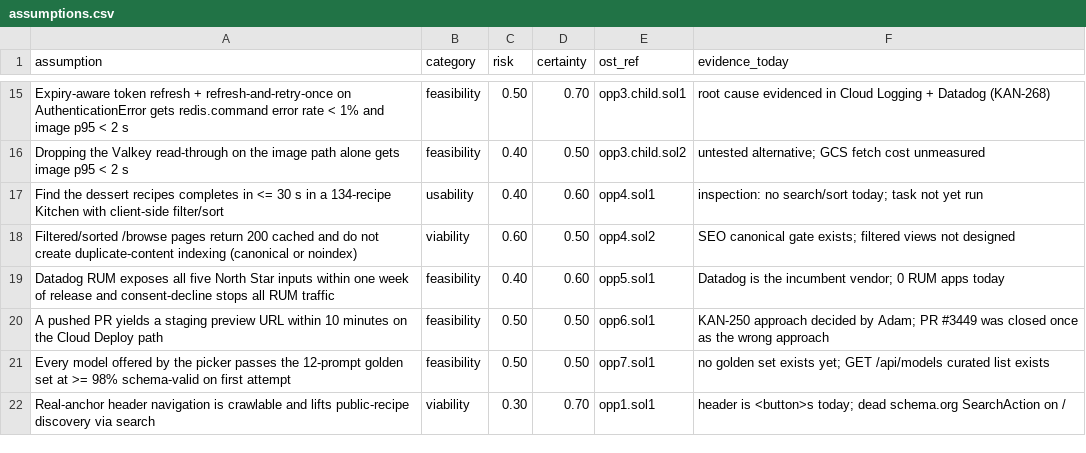
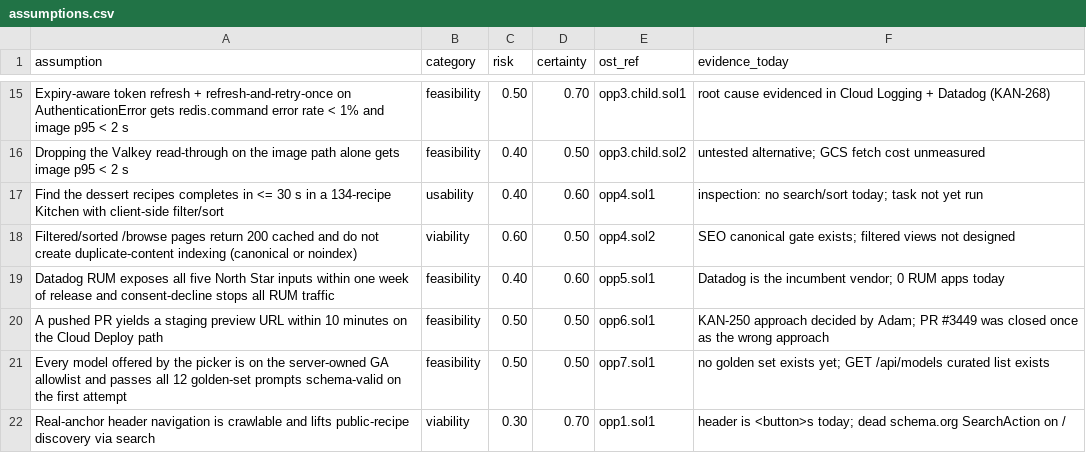
Before and after one commit to adamtasteslikegood/tasteslikegoodtheangularsvegancookbook, a CSV file: specs/discovery/sprint10/assumptions.csv, drawn as a sheet; only a part is shown, gaps mark what is left out.

```diff
--- a/specs/discovery/sprint10/assumptions.csv
+++ b/specs/discovery/sprint10/assumptions.csv
@@ -20,3 +20,3 @@ Datadog RUM exposes all five North Star inputs within one week of release and co
 A pushed PR yields a staging preview URL within 10 minutes on the Cloud Deploy path,feasibility,0.50,0.50,opp6.sol1,KAN-250 approach decided by Adam; PR #3449 was closed once as the wrong approach
-Every model offered by the picker passes the 12-prompt golden set at >= 98% schema-valid on first attempt,feasibility,0.50,0.50,opp7.sol1,no golden set exists yet; GET /api/models curated list exists
+Every model offered by the picker is on the server-owned GA allowlist and passes all 12 golden-set prompts schema-valid on the first attempt,feasibility,0.50,0.50,opp7.sol1,no golden set exists yet; GET /api/models curated list exists
 Real-anchor header navigation is crawlable and lifts public-recipe discovery via search,viability,0.30,0.70,opp1.sol1,header is <button>s today; dead schema.org SearchAction on /
```
Also changed, not shown: 3 other files.
